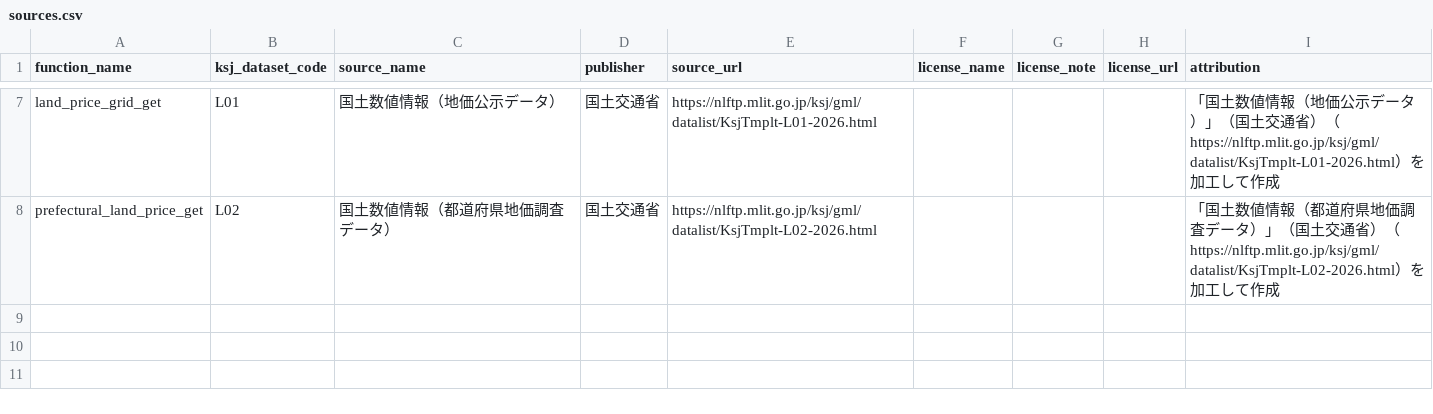
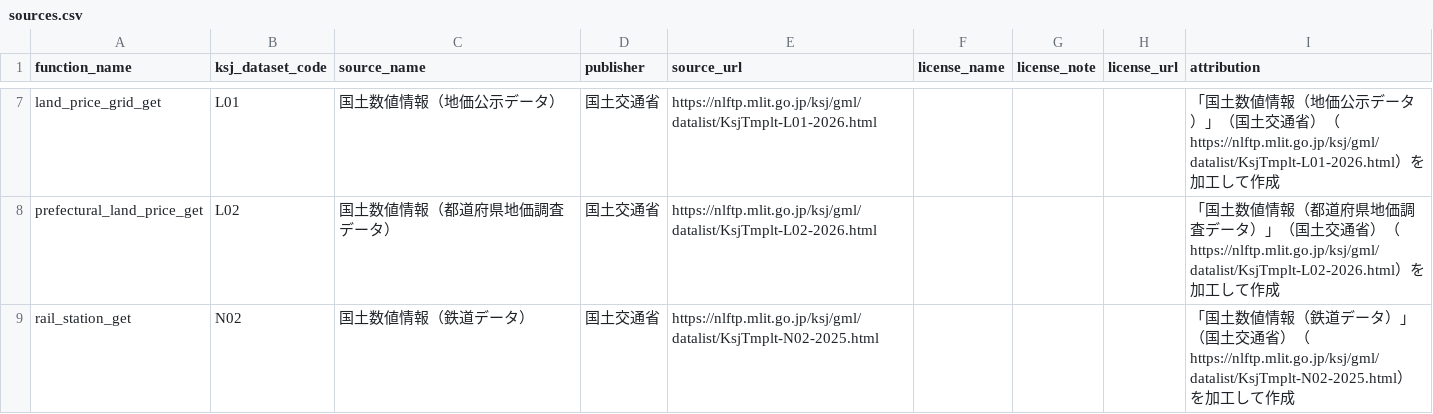
Before and after one commit to UchidaMizuki/locationchoicedatajp, a CSV file: inst/sources.csv, drawn as a sheet; only a part is shown, gaps mark what is left out.

```diff
--- a/inst/sources.csv
+++ b/inst/sources.csv
@@ -8 +8,2 @@ land_price_grid_get,L01,国土数値情報（地価公示データ）,国土交
 prefectural_land_price_get,L02,国土数値情報（都道府県地価調査データ）,国土交通省,https://nlftp.mlit.go.jp/ksj/gml/datalist/KsjTmplt-L02-2026.html,,,,「国土数値情報（都道府県地価調査データ）」（国土交通省）（https://nlftp.mlit.go.jp/ksj/gml/datalist/KsjTmplt-L02-2026.html）を加工して作成
+rail_station_get,N02,国土数値情報（鉄道データ）,国土交通省,https://nlftp.mlit.go.jp/ksj/gml/datalist/KsjTmplt-N02-2025.html,,,,「国土数値情報（鉄道データ）」（国土交通省）（https://nlftp.mlit.go.jp/ksj/gml/datalist/KsjTmplt-N02-2025.html）を加工して作成
```
Also changed, not shown: 17 other files.
